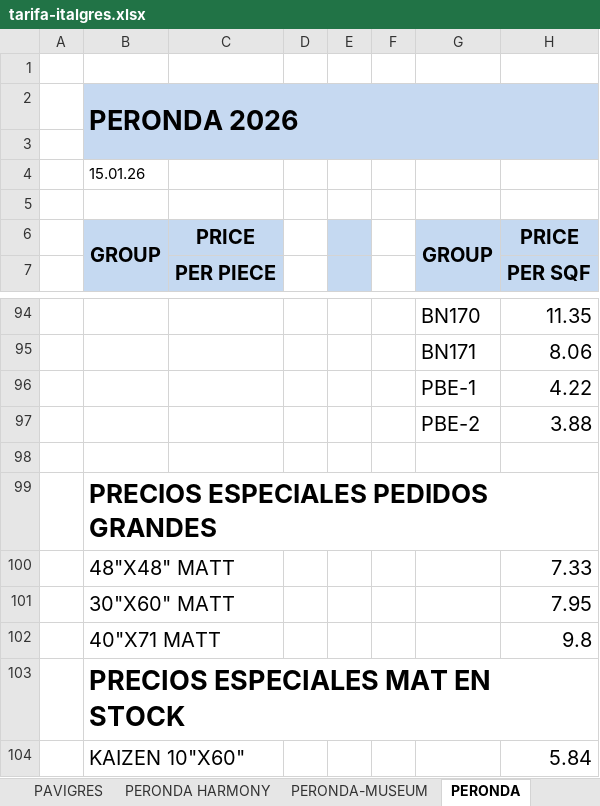
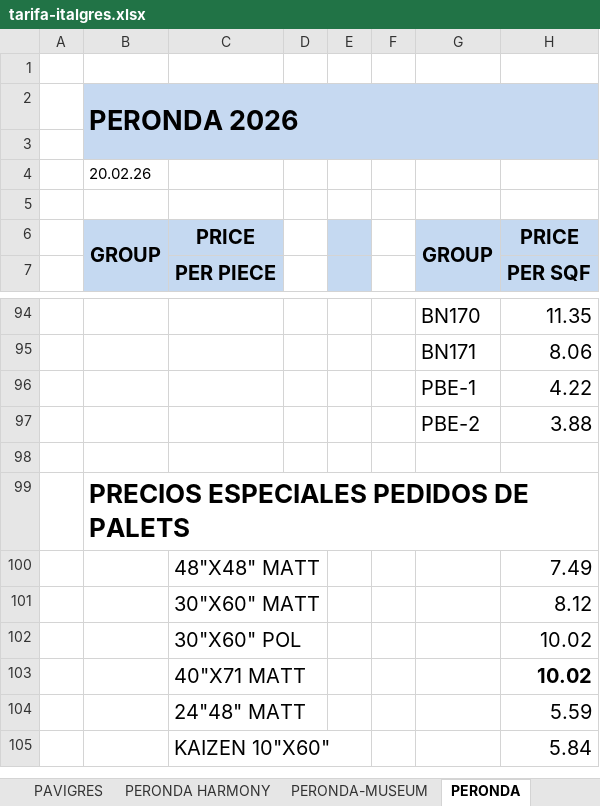
Before and after one commit to annaMontoliu/italgres-buscador-react-vite, an Excel workbook: public/docs/tarifa-italgres.xlsx, sheet PERONDA, drawn as a sheet; only a part is shown, gaps mark what is left out; values as stored, in another font and other column widths than the file's, no borders; removed rows and columns are numbered as before the commit, all else as after; the diff names each change by its address in the sheet, - before the commit and + after, or states it on an @@ line.

```diff
--- a/public/docs/tarifa-italgres.xlsx (sheet PERONDA)
+++ b/public/docs/tarifa-italgres.xlsx (sheet PERONDA)
-B4: 15.01.26
+B4: 20.02.26
-B99: PRECIOS ESPECIALES PEDIDOS GRANDES
+B99: PRECIOS ESPECIALES PEDIDOS DE PALETS
-row 100:  | 48"X48" MATT |  |  |  |  |  | 7.33
-row 101:  | 30"X60" MATT |  |  |  |  |  | 7.95
-row 102:  | 40"X71 MATT |  |  |  |  |  | 9.8
-row 103:  | PRECIOS ESPECIALES MAT EN STOCK
-row 104:  | KAIZEN 10"X60" |  |  |  |  |  | 5.84
+row 100:  |  | 48"X48" MATT |  |  |  |  | 7.49
+row 101:  |  | 30"X60" MATT |  |  |  |  | 8.12
+row 102:  |  | 30"X60" POL |  |  |  |  | 10.02
+row 103:  |  | 40"X71 MATT |  |  |  |  | 10.02
+row 104:  |  | 24"48" MATT |  |  |  |  | 5.59
+row 105:  |  | KAIZEN 10"X60" |  |  |  |  | 5.84
```
Also changed, not shown: sheet PERONDA-MUSEUM, sheet PERONDA HARMONY, sheet GRESPANIA, sheet KRONOS, other sheet tabs.
